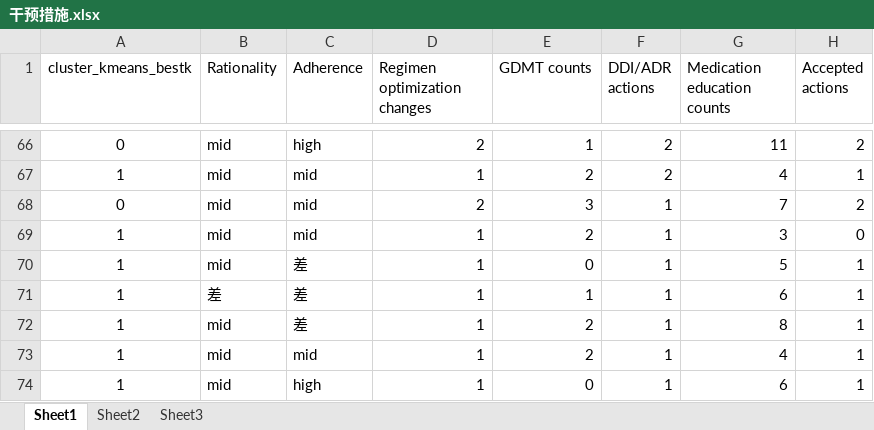
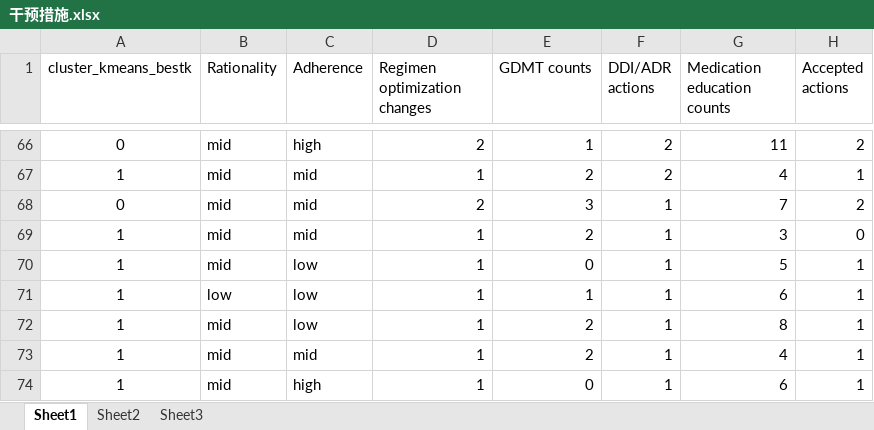
Before and after one commit to flyingbucket/diabetes, an Excel workbook: 干预措施.xlsx, sheet Sheet1, drawn as a sheet; only a part is shown, gaps mark what is left out; values as stored, in another font and other column widths than the file's, no borders; the diff names each change by its address in the sheet, - before the commit and + after, or states it on an @@ line.

```diff
--- a/干预措施.xlsx (sheet Sheet1)
+++ b/干预措施.xlsx (sheet Sheet1)
-C70:C72 (Adherence): 差
+C70:C72 (Adherence): low
-B71 (Rationality): 差
+B71 (Rationality): low
```
Also changed, not shown: 32 other files.
